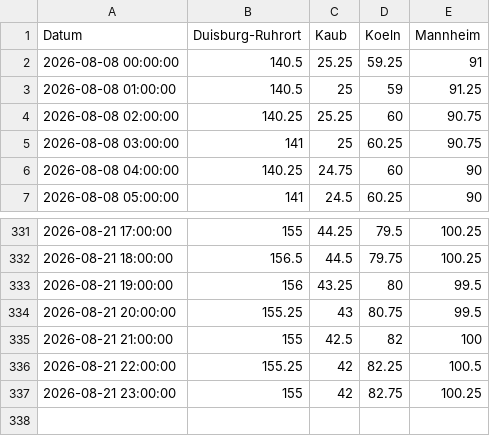
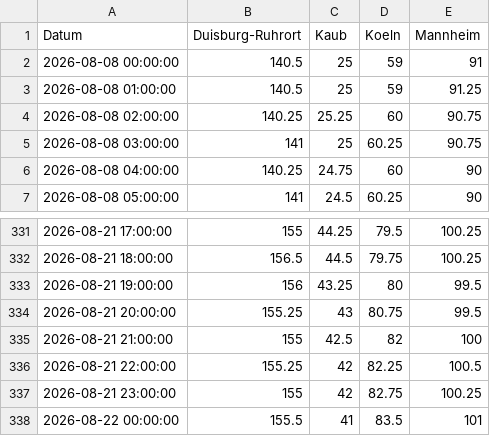
Before and after one commit to robjrentrop/pegelstaende_rhein, a CSV file: pegelstaende_datawrapper.csv, drawn as a sheet; only a part is shown, gaps mark what is left out.

```diff
--- a/pegelstaende_datawrapper.csv
+++ b/pegelstaende_datawrapper.csv
@@ -1,3 +1,3 @@
 "Datum","Duisburg-Ruhrort","Kaub","Koeln","Mannheim"
-"2026-08-08 00:00:00",140.5,25.25,59.25,91
+"2026-08-08 00:00:00",140.5,25,59,91
 "2026-08-08 01:00:00",140.5,25,59,91.25
@@ -337 +337,2 @@
 "2026-08-21 23:00:00",155,42,82.75,100.25
+"2026-08-22 00:00:00",155.5,41,83.5,101
```
